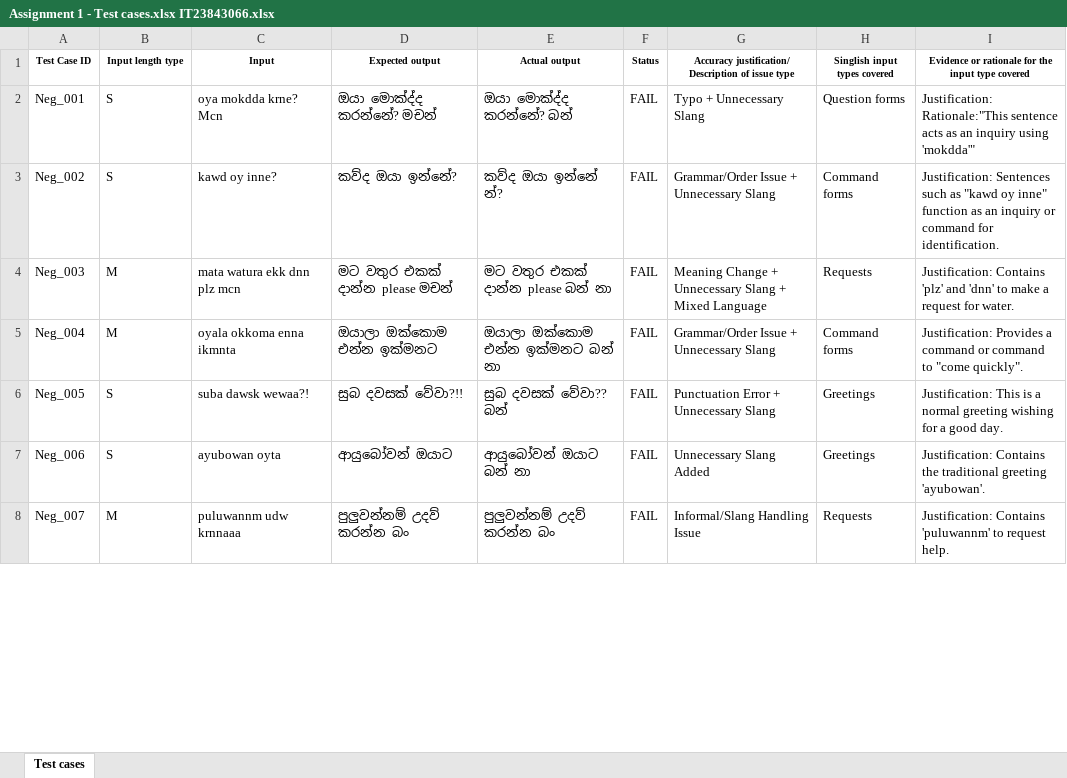
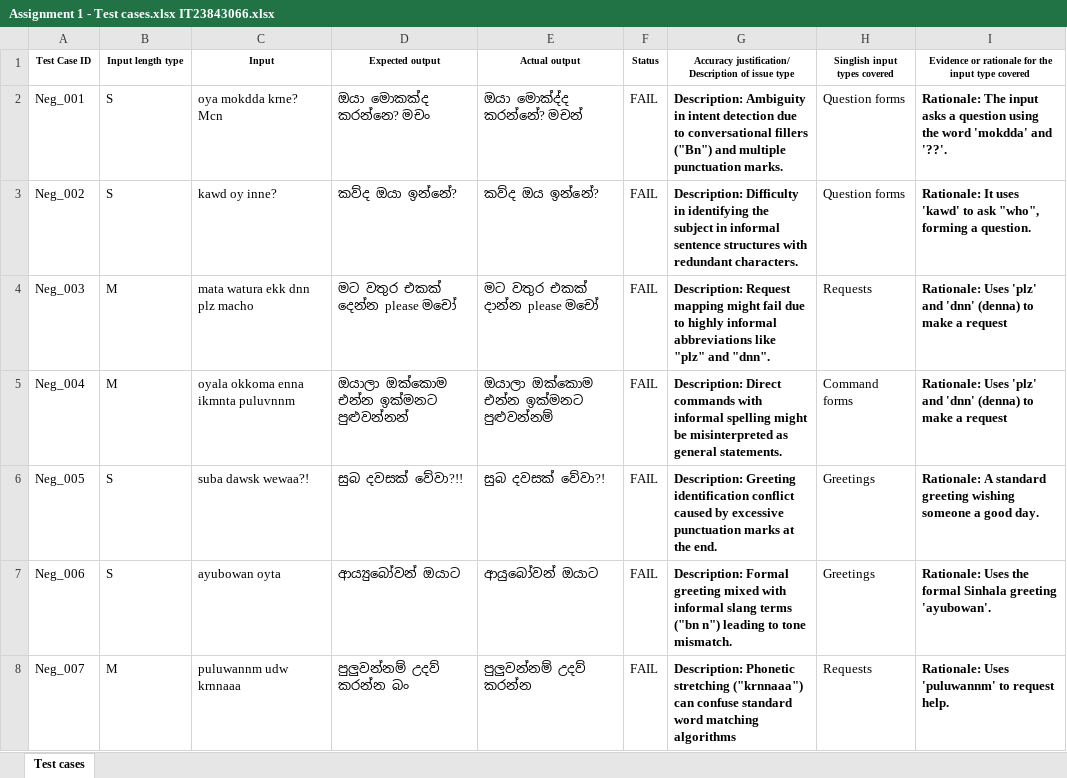
Before and after one commit to teshanishahurdhika078-hash/test-automation-assignment, an Excel workbook: Assignment 1 - Test cases.xlsx IT23843066.xlsx, sheet Test cases, drawn as a sheet; only a part is shown; values as stored, in another font and other column widths than the file's, no borders; the diff covers the shown part only; the diff names each change by its address in the sheet, - before the commit and + after, or states it on an @@ line.

Commit message:
Update test automation script and test results

```diff
--- a/Assignment 1 - Test cases.xlsx IT23843066.xlsx (sheet Test cases)
+++ b/Assignment 1 - Test cases.xlsx IT23843066.xlsx (sheet Test cases)
-D2 (Expected output): ඔයා මොක්ද්ද කරන්නේ? මචන්
+D2 (Expected output): ඔයා මොකක්ද කරන්නෙ? මචං
-E2 (Actual output): ඔයා මොක්ද්ද කරන්නේ? බන්
+E2 (Actual output): ඔයා මොක්ද්ද කරන්නේ? මචන්
-G2: Typo + Unnecessary Slang
+G2: Description: Ambiguity in intent detection due to conversational fillers ("Bn") and multiple punctuation marks.
-G2:G8 bold: off
+G2:G8 bold: on
-I2: Justification: Rationale:"This sentence acts as an inquiry using 'mokdda'"
+I2: Rationale: The input asks a question using the word 'mokdda' and '??'.
-I2:I8 bold: off
+I2:I8 bold: on
-E3 (Actual output): කව්ද ඔයා ඉන්නේ න්?
+E3 (Actual output): කව්ද ඔය ඉන්නේ?
-G3: Grammar/Order Issue + Unnecessary Slang
+G3: Description: Difficulty in identifying the subject in informal sentence structures with redundant characters.
-H3 (Singlish input types covered): Command forms
+H3 (Singlish input types covered): Question forms
-I3: Justification: Sentences such as "kawd oy inne" function as an inquiry or command for identification.
+I3: Rationale: It uses 'kawd' to ask "who", forming a question.
-C4 (Input): mata watura ekk dnn plz mcn
+C4 (Input): mata watura ekk dnn plz macho
-D4 (Expected output): මට වතුර එකක් දාන්න please මචන්
+D4 (Expected output): මට වතුර එකක් දෙන්න please මචෝ
-E4 (Actual output): මට වතුර එකක් දාන්න please බන් නා
+E4 (Actual output): මට වතුර එකක් දාන්න please මචෝ
-G4: Meaning Change + Unnecessary Slang + Mixed Language
+G4: Description: Request mapping might fail due to highly informal abbreviations like "plz" and "dnn".
-I4: Justification: Contains 'plz' and 'dnn' to make a request for water.
+I4: Rationale: Uses 'plz' and 'dnn' (denna) to make a request
-C5 (Input): oyala okkoma enna ikmnta
+C5 (Input): oyala okkoma enna ikmnta puluvnnm
-D5 (Expected output): ඔයාලා ඔක්කොම එන්න ඉක්මනට
+D5 (Expected output): ඔයාලා ඔක්කොම එන්න ඉක්මනට පුළුවන්නන්
-E5 (Actual output): ඔයාලා ඔක්කොම එන්න ඉක්මනට බන් නා
+E5 (Actual output): ඔයාලා ඔක්කොම එන්න ඉක්මනට පුළුවන්නම්
-G5: Grammar/Order Issue + Unnecessary Slang
+G5: Description: Direct commands with informal spelling might be misinterpreted as general statements.
-I5: Justification: Provides a command or command to "come quickly".
+I5: Rationale: Uses 'plz' and 'dnn' (denna) to make a request
-E6 (Actual output): සුබ දවසක් වේවා?? බන්
+E6 (Actual output): සුබ දවසක් වේවා?!
-G6: Punctuation Error + Unnecessary Slang
+G6: Description: Greeting identification conflict caused by excessive punctuation marks at the end.
-I6: Justification: This is a normal greeting wishing for a good…
+I6: Rationale: A standard greeting wishing someone a good…
-D7 (Expected output): ආයුබෝවන් ඔයාට
+D7 (Expected output): ආය්‍යුබෝවන් ඔයාට
-E7 (Actual output): ආයුබෝවන් ඔයාට බන් නා
+E7 (Actual output): ආයුබෝවන් ඔයාට
-G7: Unnecessary Slang Added
+G7: Description: Formal greeting mixed with informal slang terms ("bn n") leading to tone mismatch.
-I7: Justification: Contains the traditional greeting 'ayubowan'.
+I7: Rationale: Uses the formal Sinhala greeting 'ayubowan'.
-E8 (Actual output): පුලුවන්නම් උදව් කරන්න බං
+E8 (Actual output): පුලුවන්නම් උදව් කරන්න
-G8: Informal/Slang Handling Issue
+G8: Description: Phonetic stretching ("krnnaaa") can confuse standard word matching algorithms
-I8: Justification: Contains 'puluwannm' to…
+I8: Rationale: Uses 'puluwannm' to…
```
Also changed, not shown: 151 edited cells and cell formats elsewhere in this sheet, 1 other file.
